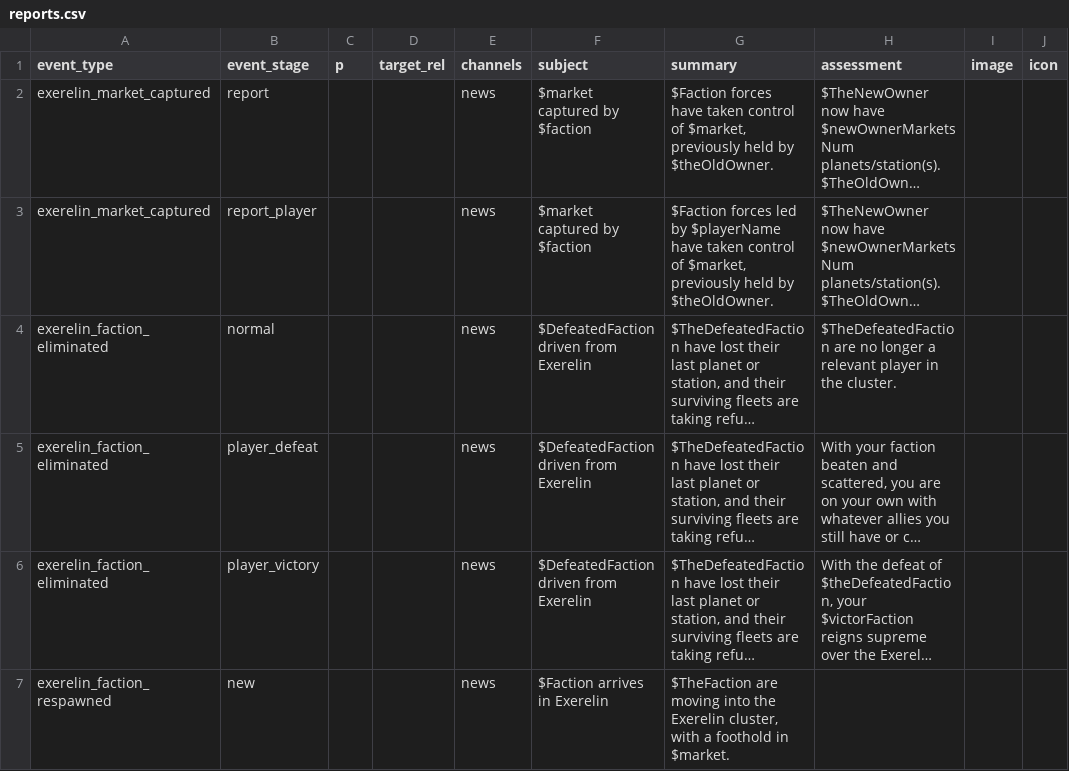
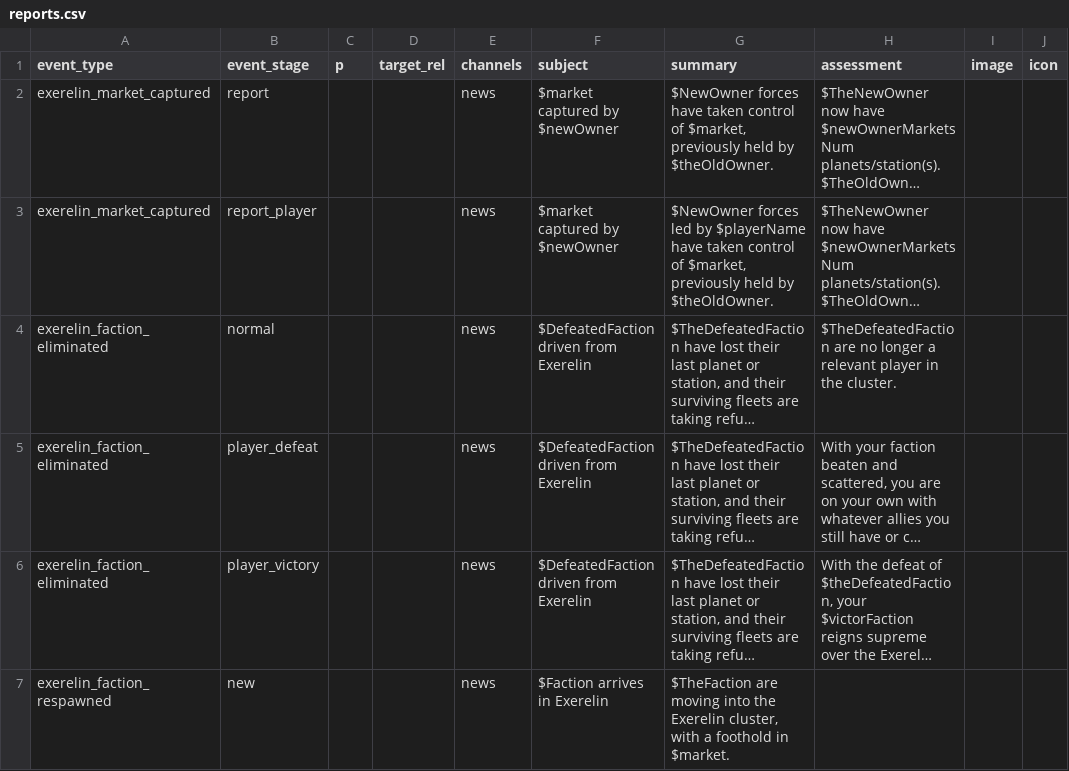
Before and after one commit to Histidine91/Nexerelin, a CSV file: data/campaign/reports.csv, drawn as a sheet; only a part is shown; long unchanged cells end in …; the diff names each change by its address in the sheet, - before the commit and + after, or states it on an @@ line.

Commit message:
Fix market capture event misreporting + cleanup

```diff
--- a/data/campaign/reports.csv
+++ b/data/campaign/reports.csv
-F2:F3 (subject): $market captured by $faction
+F2:F3 (subject): $market captured by $newOwner
-G2 (summary): $Faction forces have…
+G2 (summary): $NewOwner forces have…
-G3 (summary): $Faction forces led…
+G3 (summary): $NewOwner forces led…
```
Also changed, not shown: 3 other files.
